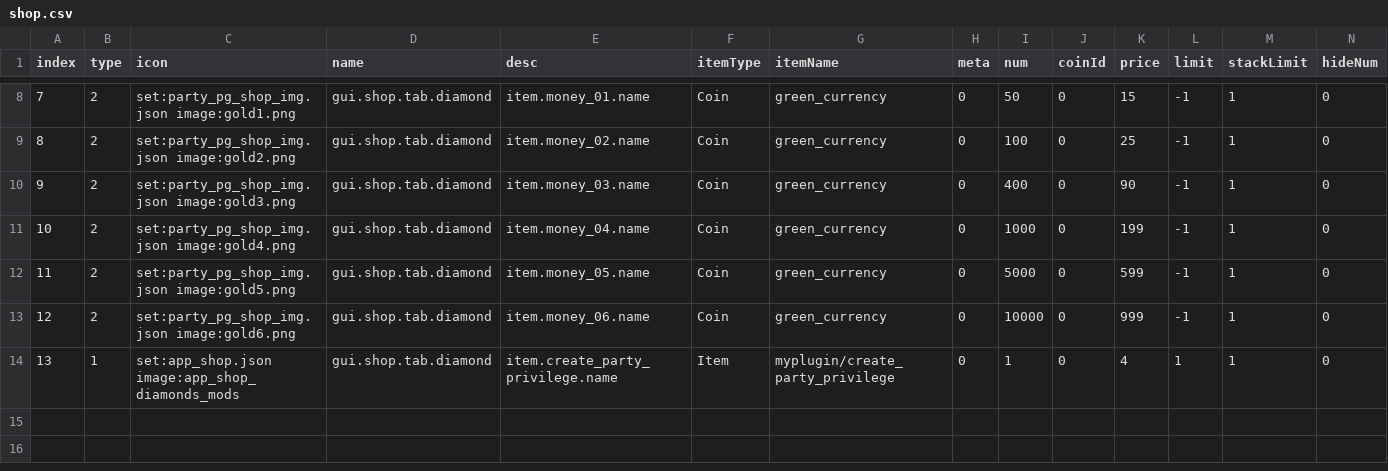
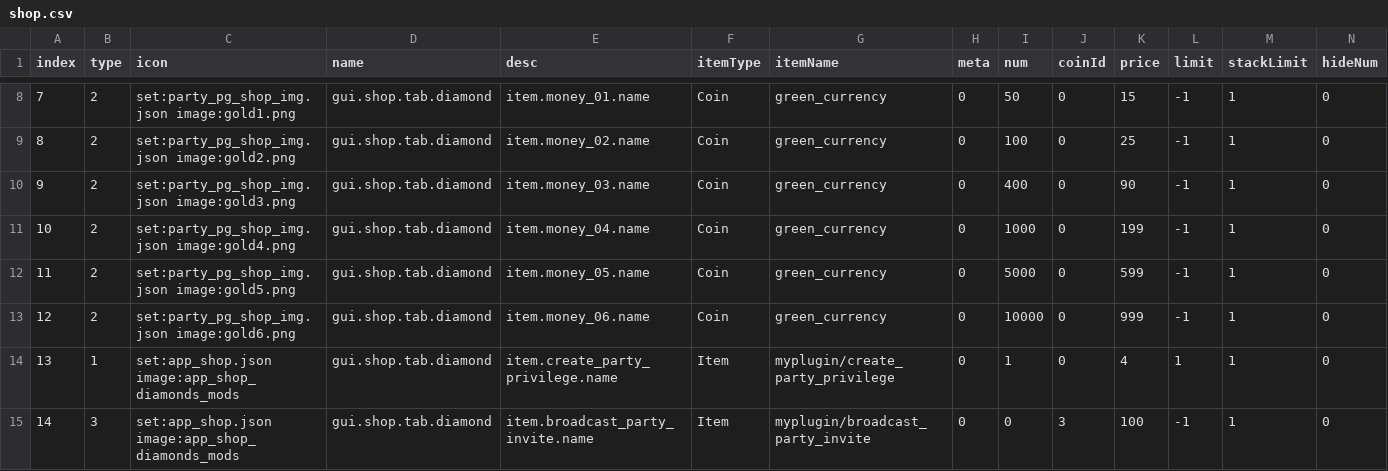
Before and after one commit to blockmangame/game_config, a CSV file: g2020/shop.csv, drawn as a sheet; only a part is shown, gaps mark what is left out; rows hold the shown columns only; the diff names each change by its address in the sheet, - before the commit and + after, or states it on an @@ line.

```diff
--- a/g2020/shop.csv
+++ b/g2020/shop.csv
+row 15: 14 | 3 | set:app_shop.json image:app_shop_diamonds_mods | gui.shop.tab.diamond | item.broadcast_party_invite.name | Item | myplugin/broadcast_party_invite | 0 | 0 | 3 | 100 | -1 | 1 | 0
```
Also changed, not shown: 5 other files.
